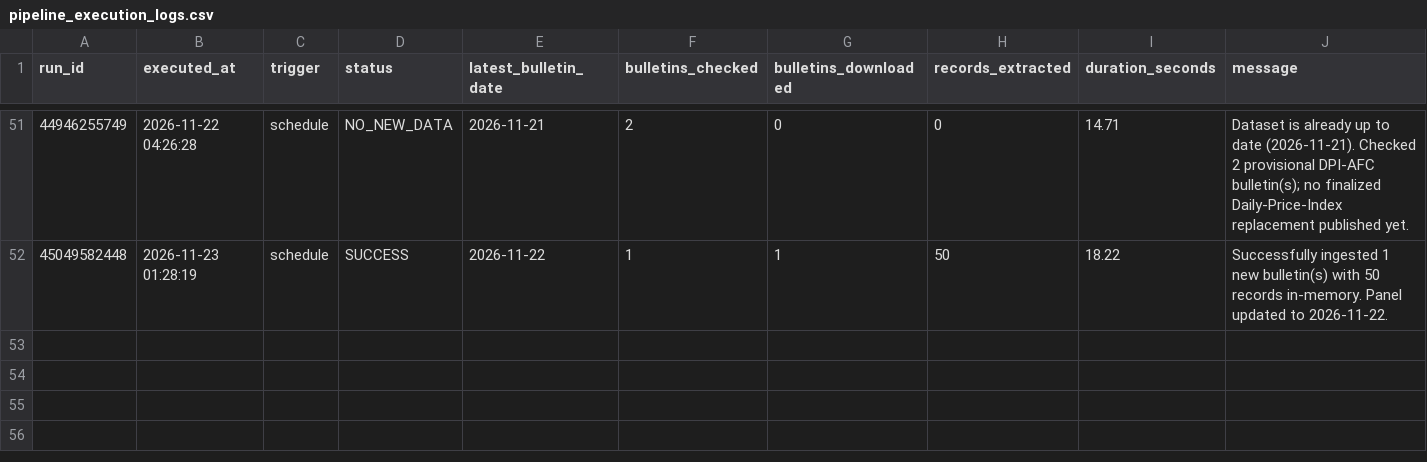
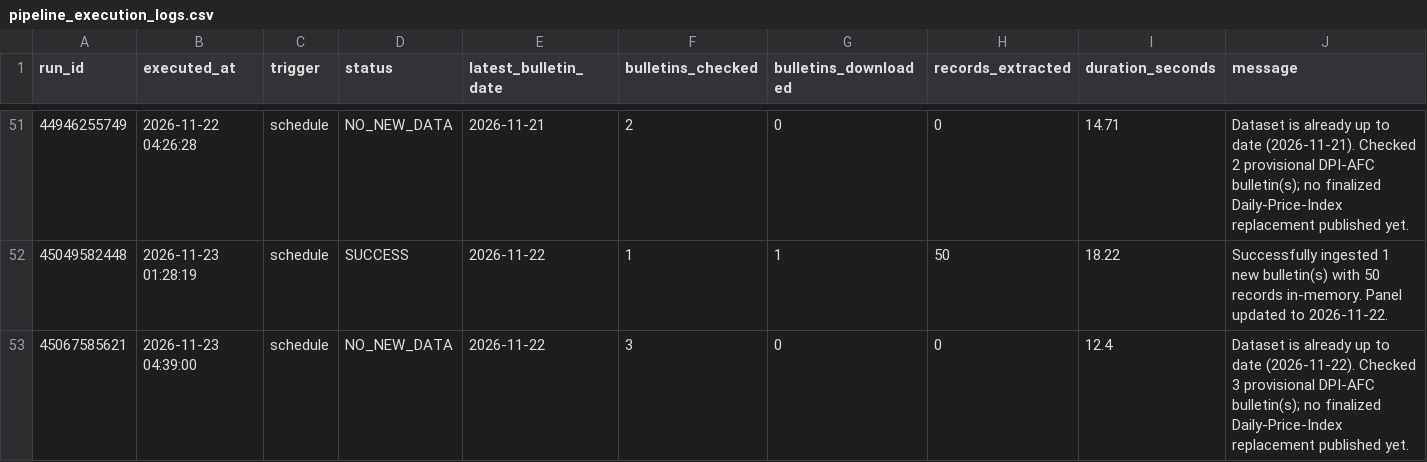
Before and after one commit to LeinnarF/Philippine-Commodity-Price-Tracker, a CSV file: data/pipeline_execution_logs.csv, drawn as a sheet; only a part is shown, gaps mark what is left out; the diff names each change by its address in the sheet, - before the commit and + after, or states it on an @@ line.

```diff
--- a/data/pipeline_execution_logs.csv
+++ b/data/pipeline_execution_logs.csv
+row 53: 45067585621 | 2026-11-23 04:39:00 | schedule | NO_NEW_DATA | 2026-11-22 | 3 | 0 | 0 | 12.4 | Dataset is already up to date (2026-11-22). Checked 3 provisional DPI-AFC bulletin(s); no finalized Daily-Price-Index replacement published yet.
```
